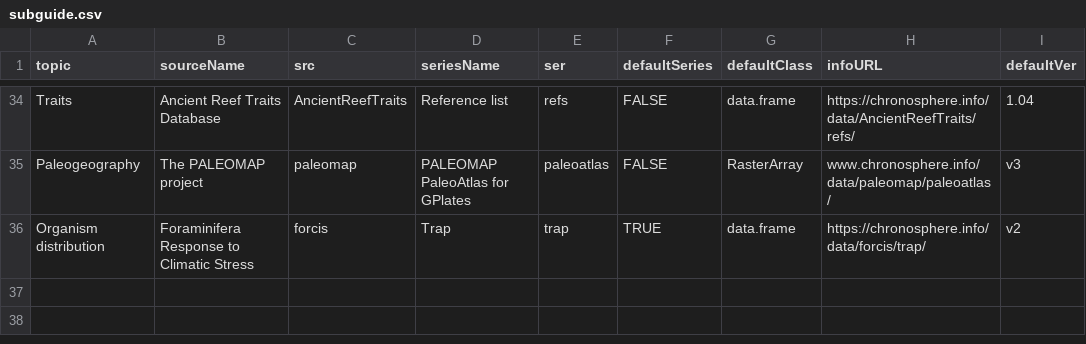
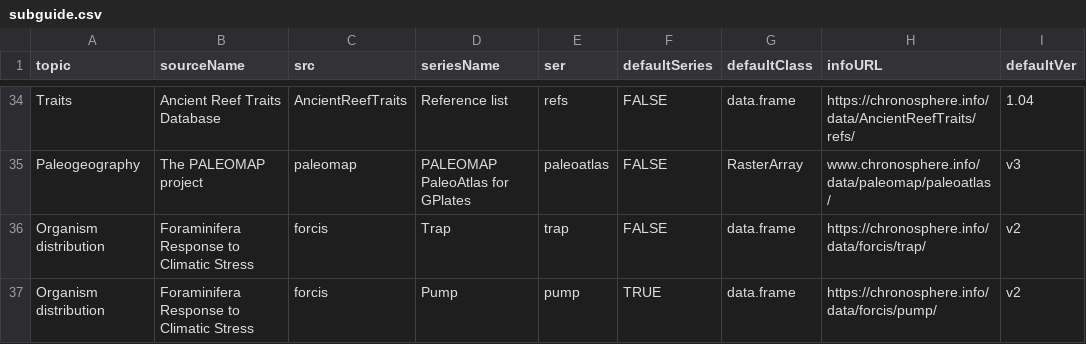
Before and after one commit to chronosphere-info/chrono_arch_2, a CSV file: users/public/R/subguide.csv, drawn as a sheet; only a part is shown, gaps mark what is left out.

```diff
--- a/users/public/R/subguide.csv
+++ b/users/public/R/subguide.csv
@@ -35,2 +35,3 @@
 "Paleogeography","The PALEOMAP project","paleomap","PALEOMAP PaleoAtlas for GPlates","paleoatlas",FALSE,"RasterArray","www.chronosphere.info/data/paleomap/paleoatlas/","v3"
-"Organism distribution","Foraminifera Response to Climatic Stress","forcis","Trap","trap",TRUE,"data.frame","https://chronosphere.info/data/forcis/trap/","v2"
+"Organism distribution","Foraminifera Response to Climatic Stress","forcis","Trap","trap",FALSE,"data.frame","https://chronosphere.info/data/forcis/trap/","v2"
+"Organism distribution","Foraminifera Response to Climatic Stress","forcis","Pump","pump",TRUE,"data.frame","https://chronosphere.info/data/forcis/pump/","v2"
```
Also changed, not shown: users/public/R/forcis.csv, users/public/guide.csv, 2 other files.
